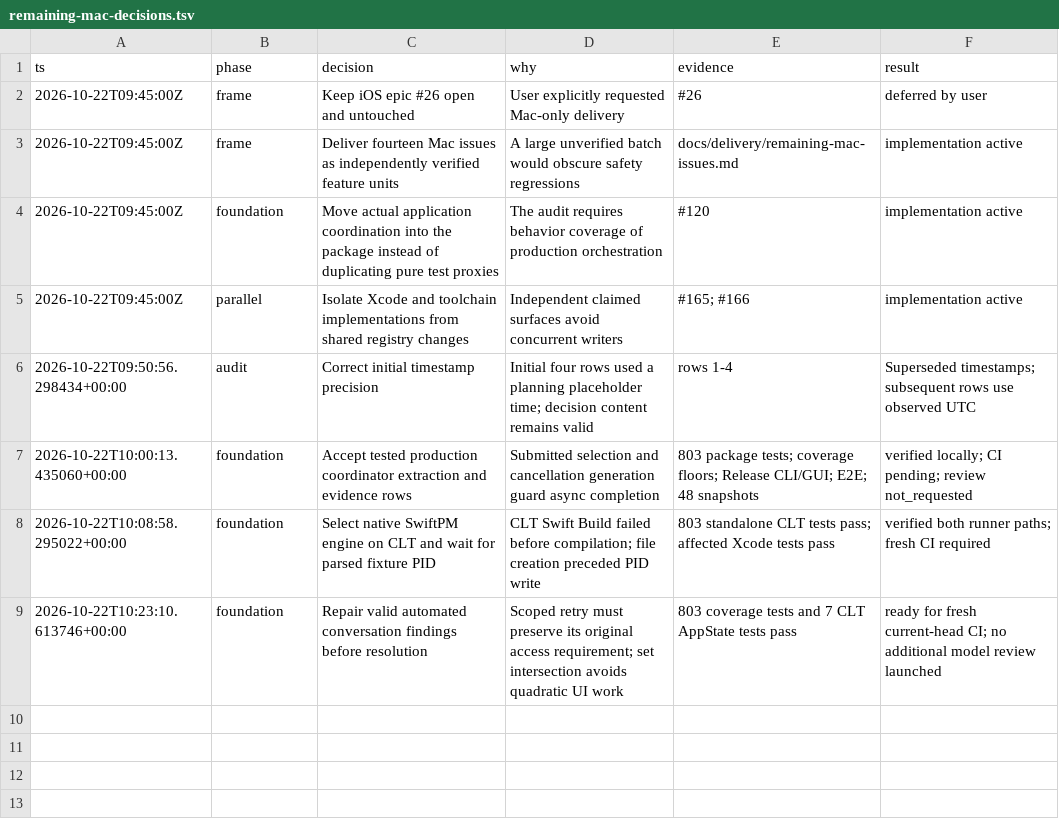
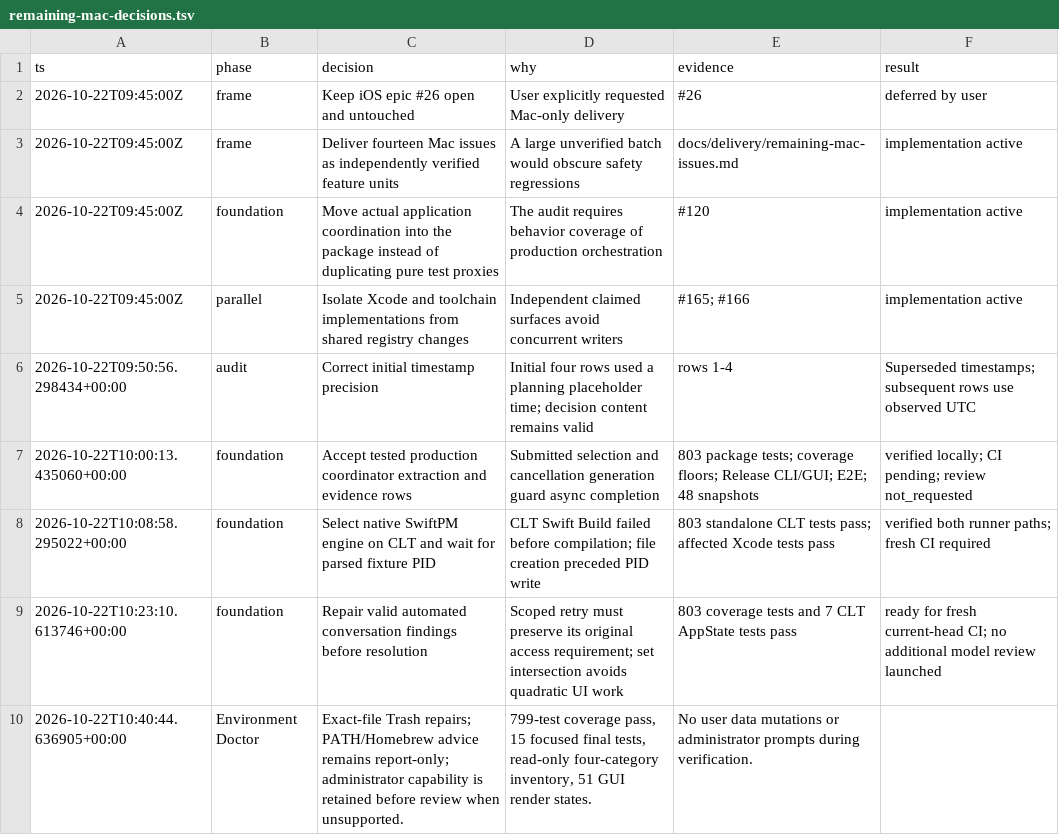
Before and after one commit to VincentShipsIt/macsweep.dev, a TSV file: docs/delivery/remaining-mac-decisions.tsv, drawn as a sheet.

```diff
--- a/docs/delivery/remaining-mac-decisions.tsv
+++ b/docs/delivery/remaining-mac-decisions.tsv
@@ -9 +9,2 @@ ts	phase	decision	why	evidence	result
 2026-10-22T10:23:10.613746+00:00	foundation	Repair valid automated conversation findings before resolution	Scoped retry must preserve its original access requirement; set intersection avoids quadratic UI work	803 coverage tests and 7 CLT AppState tests pass	ready for fresh current-head CI; no additional model review launched
+2026-10-22T10:40:44.636905+00:00	Environment Doctor	Exact-file Trash repairs; PATH/Homebrew advice remains report-only; administrator capability is retained before review when unsupported.	799-test coverage pass, 15 focused final tests, read-only four-category inventory, 51 GUI render states.	No user data mutations or administrator prompts during verification.
```
Also changed, not shown: 26 other files.
